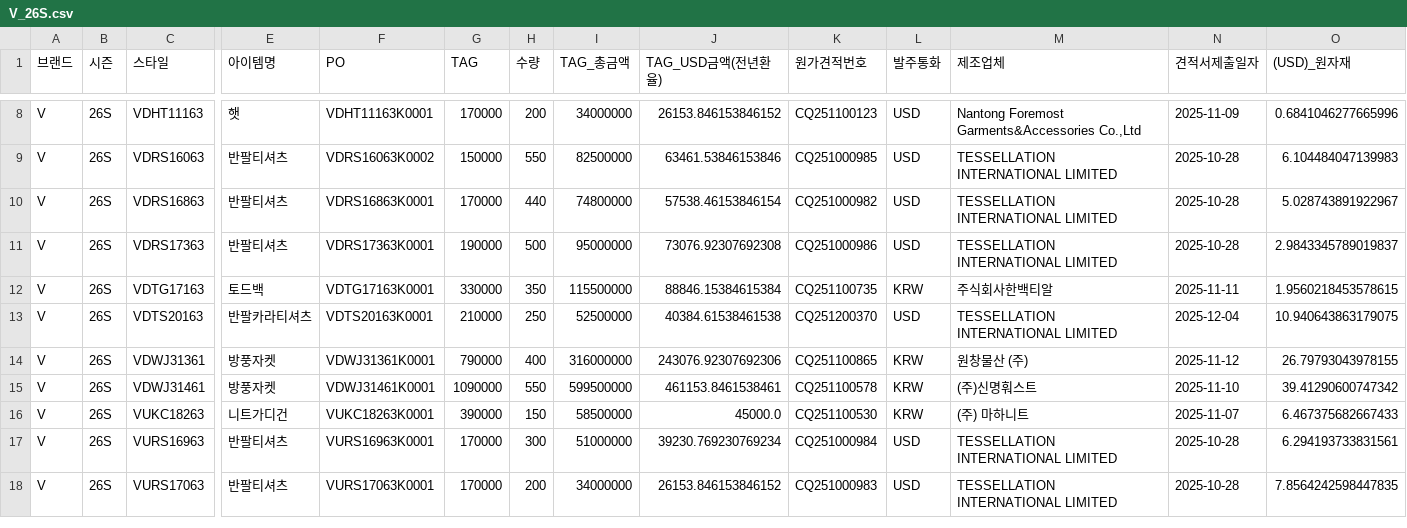
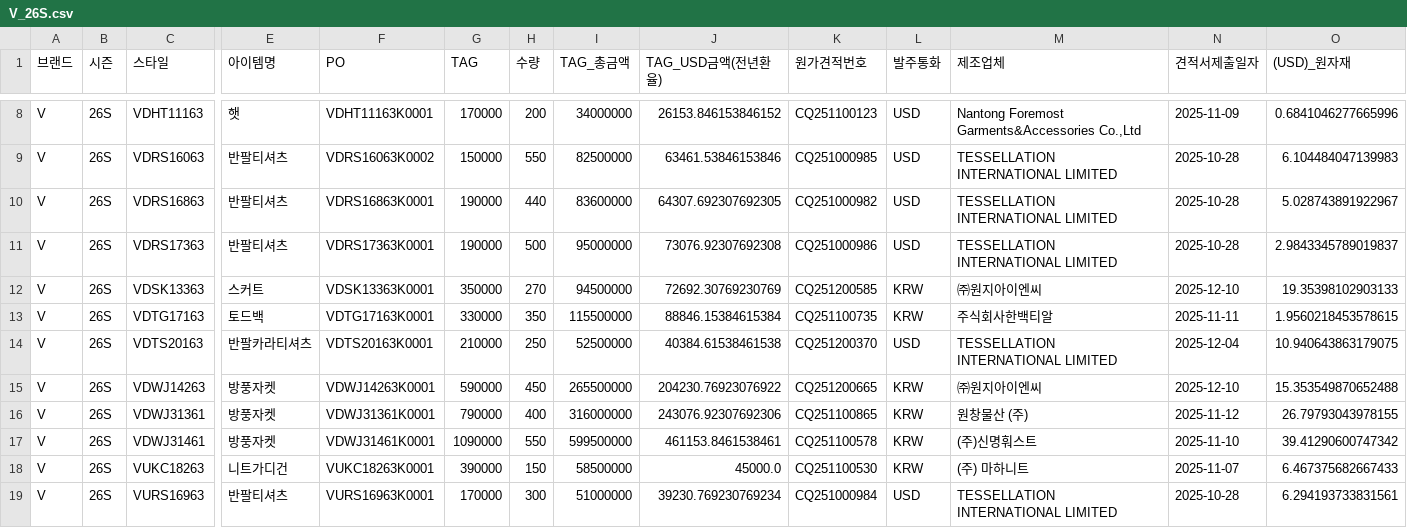
Before and after one commit to jeehye1220/cost-dashboard, a CSV file: public/COST RAW/26SS/V_26S.csv, drawn as a sheet; only a part is shown, gaps mark what is left out; the shorter side is filled out with more unchanged rows; rows hold the shown columns only; the diff names each change by its address in the sheet, - before the commit and + after, or states it on an @@ line.

```diff
--- a/public/COST RAW/26SS/V_26S.csv
+++ b/public/COST RAW/26SS/V_26S.csv
-G10 (TAG): 170000
+G10 (TAG): 190000
-I10 (TAG_총금액): 74800000
+I10 (TAG_총금액): 83600000
-J10 (TAG_USD금액(전년환율)): 57538.46153846154
+J10 (TAG_USD금액(전년환율)): 64307.692307692305
+row 12: V | 26S | VDSK13363 | 스커트 | VDSK13363K0001 | 350000 | 270 | 94500000 | 72692.30769230769 | CQ251200585 | KRW | ㈜원지아이엔씨 | 2025-12-10 | 19.35398102903133
+row 15: V | 26S | VDWJ14263 | 방풍자켓 | VDWJ14263K0001 | 590000 | 450 | 265500000 | 204230.76923076922 | CQ251200665 | KRW | ㈜원지아이엔씨 | 2025-12-10 | 15.353549870652488
```
Also changed, not shown: public/COST RAW/26SS/M_insight_26ss_non.csv, public/COST RAW/26SS/V_insight_26ss.csv, 4 other files.
